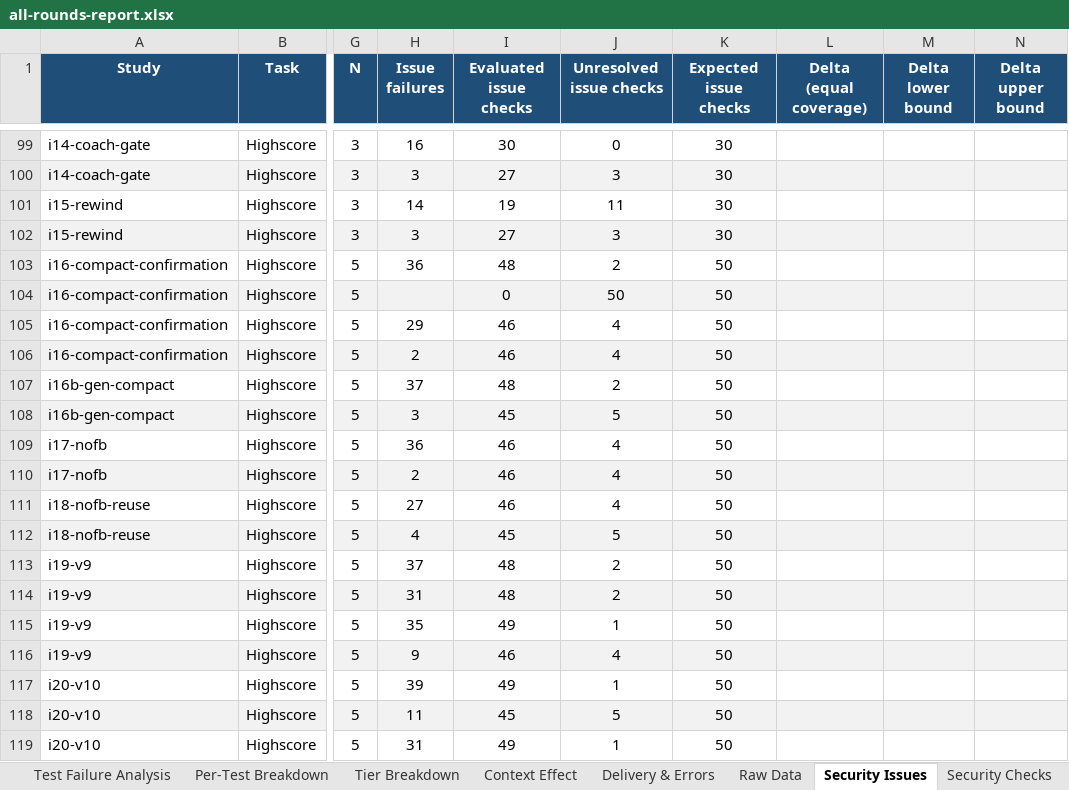
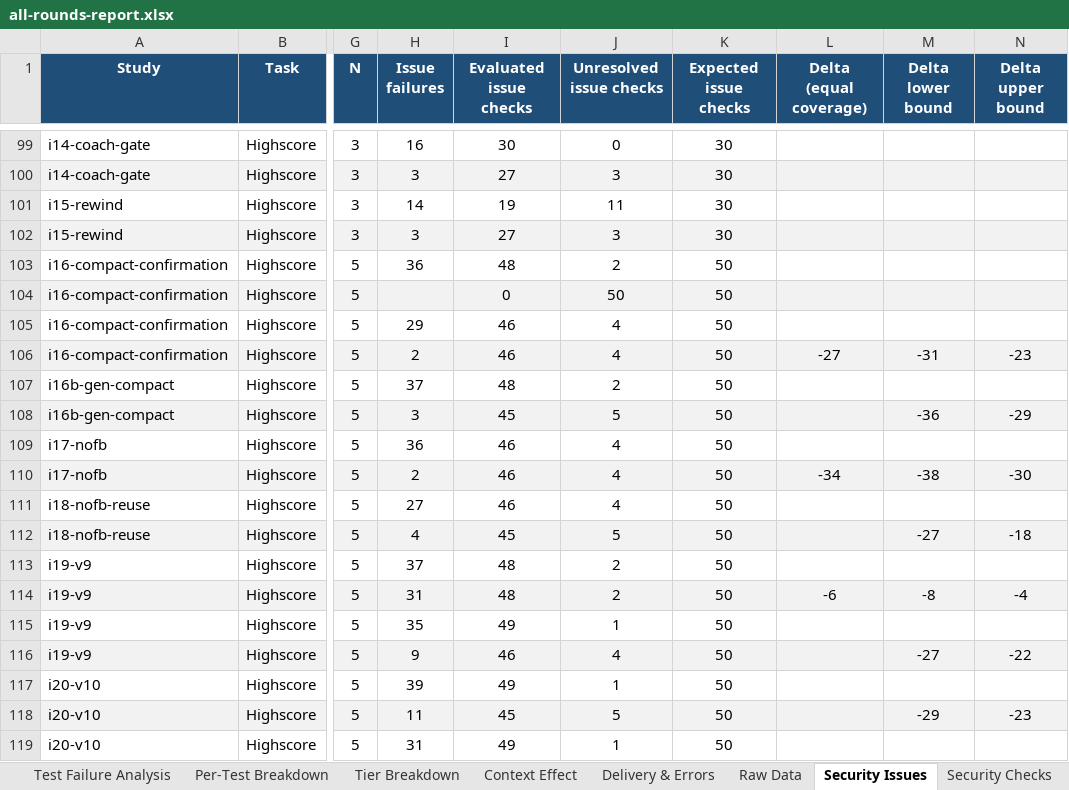
Before and after one commit to eliahilse/asteria, an Excel workbook: research/iterations/all-rounds-report.xlsx, sheet Security Issues, drawn as a sheet; only a part is shown, gaps mark what is left out; values as stored, in another font and other column widths than the file's, no borders; the diff covers the shown part only; the diff names each change by its address in the sheet, - before the commit and + after, or states it on an @@ line.

Commit message:
feat: publish I25 (the I23 matrix under lenient delivery: delivered 49 of 80 against 45, compiled 44, functional 38; 27 rejections in four classes; cell counts move by up to 3 of 5 between reruns); paper matrix table with strict and lenient columns, Step 0 and Context updated, table test covers both rounds

```diff
--- a/research/iterations/all-rounds-report.xlsx (sheet Security Issues)
+++ b/research/iterations/all-rounds-report.xlsx (sheet Security Issues)
-L106 (Delta (equal coverage)): (empty)
+L106 (Delta (equal coverage)): -27
-M106 (Delta lower bound): (empty)
+M106 (Delta lower bound): -31
-N106 (Delta upper bound): (empty)
+N106 (Delta upper bound): -23
-M108 (Delta lower bound): (empty)
+M108 (Delta lower bound): -36
-N108 (Delta upper bound): (empty)
+N108 (Delta upper bound): -29
-L110 (Delta (equal coverage)): (empty)
+L110 (Delta (equal coverage)): -34
-M110 (Delta lower bound): (empty)
+M110 (Delta lower bound): -38
-N110 (Delta upper bound): (empty)
+N110 (Delta upper bound): -30
-M112 (Delta lower bound): (empty)
+M112 (Delta lower bound): -27
-N112 (Delta upper bound): (empty)
+N112 (Delta upper bound): -18
-L114 (Delta (equal coverage)): (empty)
+L114 (Delta (equal coverage)): -6
-M114 (Delta lower bound): (empty)
+M114 (Delta lower bound): -8
-N114 (Delta upper bound): (empty)
+N114 (Delta upper bound): -4
-M116 (Delta lower bound): (empty)
+M116 (Delta lower bound): -27
-N116 (Delta upper bound): (empty)
+N116 (Delta upper bound): -22
-M118 (Delta lower bound): (empty)
+M118 (Delta lower bound): -29
-N118 (Delta upper bound): (empty)
+N118 (Delta upper bound): -23
```
Also changed, not shown: 46 added rows and 24 edited cells elsewhere in this sheet, sheet Security Checks, sheet Issue Matrix, sheet Raw Data, sheet Per-Test Breakdown, sheet Context Effect, sheet Reuse vs Generation, 8 more sheets, 46 other files.
